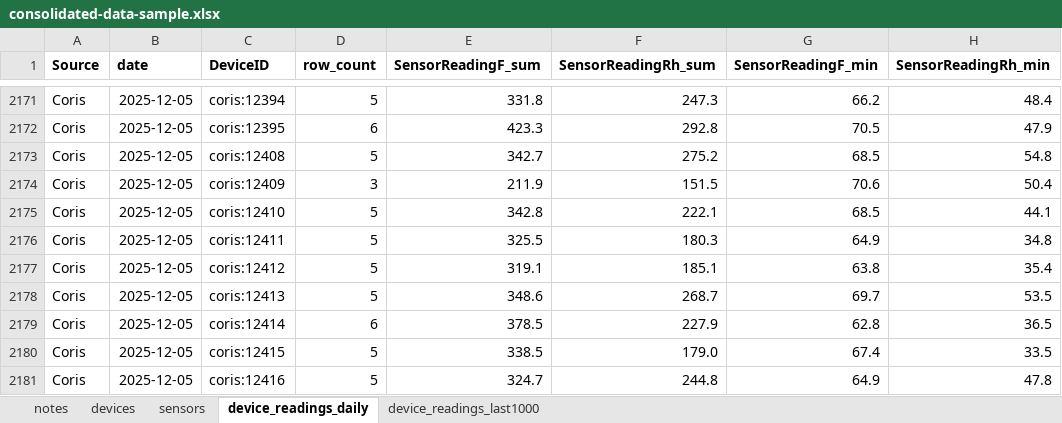
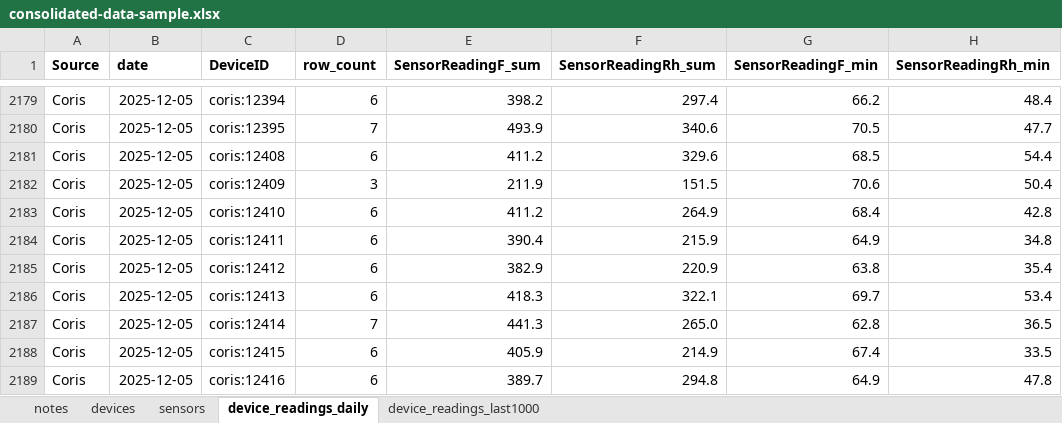
Before and after one commit to Environmental-Pipeline/environmental-sensor-poc, an Excel workbook: data-runner/consolidated-data-sample.xlsx, sheet device_readings_daily, drawn as a sheet; only a part is shown, gaps mark what is left out; values as stored, in another font and other column widths than the file's, no borders; addresses are those after the commit; the diff covers the shown part only; the diff names each change by its address in the sheet, - before the commit and + after, or states it on an @@ line.

```diff
--- a/data-runner/consolidated-data-sample.xlsx (sheet device_readings_daily)
+++ b/data-runner/consolidated-data-sample.xlsx (sheet device_readings_daily)
-D2179 (row_count): 5
+D2179 (row_count): 6
-E2179 (SensorReadingF_sum): 331.8
+E2179 (SensorReadingF_sum): 398.2
-F2179 (SensorReadingRh_sum): 247.3
+F2179 (SensorReadingRh_sum): 297.4
-D2180 (row_count): 6
+D2180 (row_count): 7
-E2180 (SensorReadingF_sum): 423.3
+E2180 (SensorReadingF_sum): 493.9
-F2180 (SensorReadingRh_sum): 292.8
+F2180 (SensorReadingRh_sum): 340.6
-H2180 (SensorReadingRh_min): 47.9
+H2180 (SensorReadingRh_min): 47.7
-D2181 (row_count): 5
+D2181 (row_count): 6
-E2181 (SensorReadingF_sum): 342.7
+E2181 (SensorReadingF_sum): 411.2
-F2181 (SensorReadingRh_sum): 275.2
+F2181 (SensorReadingRh_sum): 329.6
-H2181 (SensorReadingRh_min): 54.8
+H2181 (SensorReadingRh_min): 54.4
-D2183:D2186 (row_count): 5
+D2183:D2186 (row_count): 6
-E2183 (SensorReadingF_sum): 342.8
+E2183 (SensorReadingF_sum): 411.2
-F2183 (SensorReadingRh_sum): 222.1
+F2183 (SensorReadingRh_sum): 264.9
-G2183 (SensorReadingF_min): 68.5
+G2183 (SensorReadingF_min): 68.4
-H2183 (SensorReadingRh_min): 44.1
+H2183 (SensorReadingRh_min): 42.8
-E2184 (SensorReadingF_sum): 325.5
+E2184 (SensorReadingF_sum): 390.4
-F2184 (SensorReadingRh_sum): 180.3
+F2184 (SensorReadingRh_sum): 215.9
-E2185 (SensorReadingF_sum): 319.1
+E2185 (SensorReadingF_sum): 382.9
-F2185 (SensorReadingRh_sum): 185.1
+F2185 (SensorReadingRh_sum): 220.9
-E2186 (SensorReadingF_sum): 348.6
+E2186 (SensorReadingF_sum): 418.3
-F2186 (SensorReadingRh_sum): 268.7
+F2186 (SensorReadingRh_sum): 322.1
-H2186 (SensorReadingRh_min): 53.5
+H2186 (SensorReadingRh_min): 53.4
-D2187 (row_count): 6
+D2187 (row_count): 7
-E2187 (SensorReadingF_sum): 378.5
+E2187 (SensorReadingF_sum): 441.3
-F2187 (SensorReadingRh_sum): 227.9
+F2187 (SensorReadingRh_sum): 265.0
-D2188:D2189 (row_count): 5
+D2188:D2189 (row_count): 6
-E2188 (SensorReadingF_sum): 338.5
+E2188 (SensorReadingF_sum): 405.9
-F2188 (SensorReadingRh_sum): 179.0
+F2188 (SensorReadingRh_sum): 214.9
-E2189 (SensorReadingF_sum): 324.7
+E2189 (SensorReadingF_sum): 389.7
-F2189 (SensorReadingRh_sum): 244.8
+F2189 (SensorReadingRh_sum): 294.8
```
Also changed, not shown: 8 added rows and 405 edited cells elsewhere in this sheet, sheet device_readings_last1000, 8 other files.
